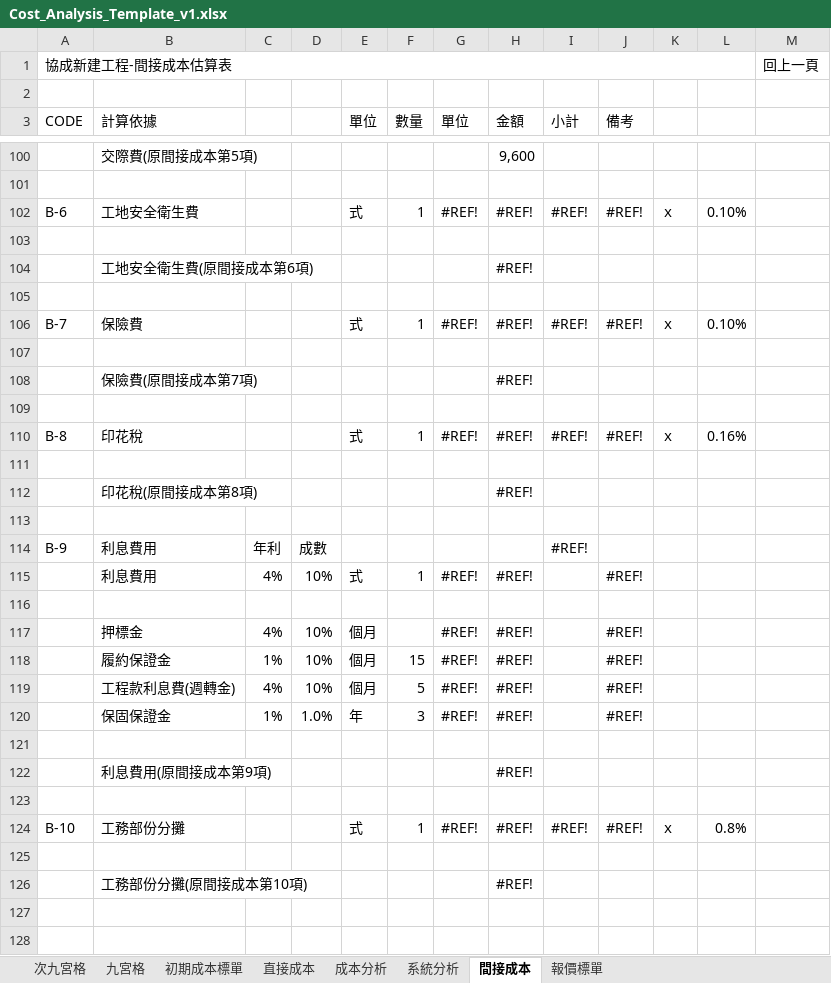
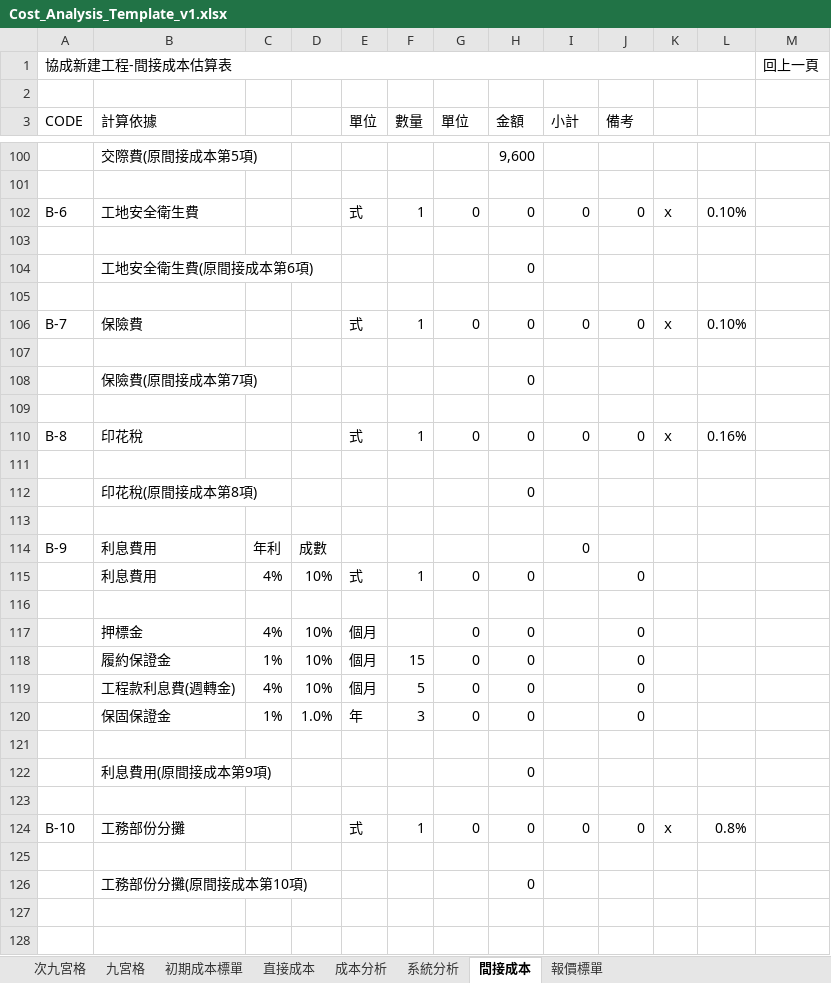
Before and after one commit to m8508/topmeperp_v1, an Excel workbook: topmeperp_v1/UploadFile/Cost_Analysis_Template_v1.xlsx, sheet 間接成本, drawn as a sheet; only a part is shown, gaps mark what is left out; values as stored, in another font and other column widths than the file's, no cell formats; the diff covers the shown part only; the diff names each change by its address in the sheet, - before the commit and + after, or states it on an @@ line.

```diff
--- a/topmeperp_v1/UploadFile/Cost_Analysis_Template_v1.xlsx (sheet 間接成本)
+++ b/topmeperp_v1/UploadFile/Cost_Analysis_Template_v1.xlsx (sheet 間接成本)
-G102 (單位): #REF!
+G102 (單位): 0
-H102 (金額): #REF!
+H102 (金額): 0
-I102 (小計): #REF!
+I102 (小計): 0
-J102 (備考): #REF!
+J102 (備考): 0
-H104 (金額): #REF!
+H104 (金額): 0
-G106 (單位): #REF!
+G106 (單位): 0
-H106 (金額): #REF!
+H106 (金額): 0
-I106 (小計): #REF!
+I106 (小計): 0
-J106 (備考): #REF!
+J106 (備考): 0
-H108 (金額): #REF!
+H108 (金額): 0
-G110 (單位): #REF!
+G110 (單位): 0
-H110 (金額): #REF!
+H110 (金額): 0
-I110 (小計): #REF!
+I110 (小計): 0
-J110 (備考): #REF!
+J110 (備考): 0
-H112 (金額): #REF!
+H112 (金額): 0
-I114 (小計): #REF!
+I114 (小計): 0
-G115 (單位): #REF!
+G115 (單位): 0
-H115 (金額): #REF!
+H115 (金額): 0
-J115 (備考): #REF!
+J115 (備考): 0
-G117:G120 (單位): #REF!
+G117:G120 (單位): 0
-H117:H120 (金額): #REF!
+H117:H120 (金額): 0
-J117:J120 (備考): #REF!
+J117:J120 (備考): 0
-H122 (金額): #REF!
+H122 (金額): 0
-G124 (單位): #REF!
+G124 (單位): 0
-H124 (金額): #REF!
+H124 (金額): 0
-I124 (小計): #REF!
+I124 (小計): 0
-J124 (備考): #REF!
+J124 (備考): 0
-H126 (金額): #REF!
+H126 (金額): 0
```
Also changed, not shown: 5 edited cells elsewhere in this sheet, sheet 直接成本, sheet 系統分析, sheet 成本分析, sheet 初期成本標單, cell formats, hidden cells, 22 other files.
